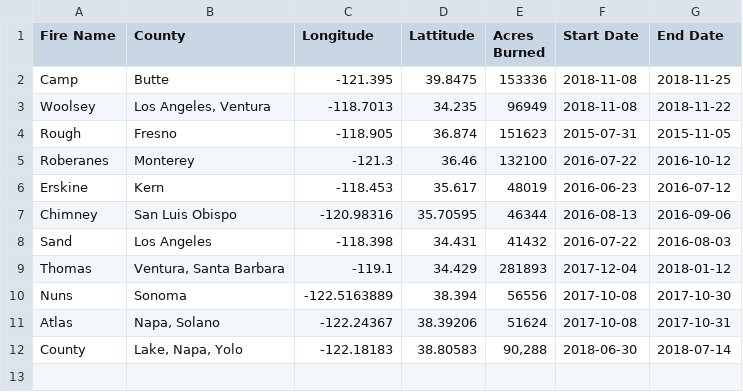
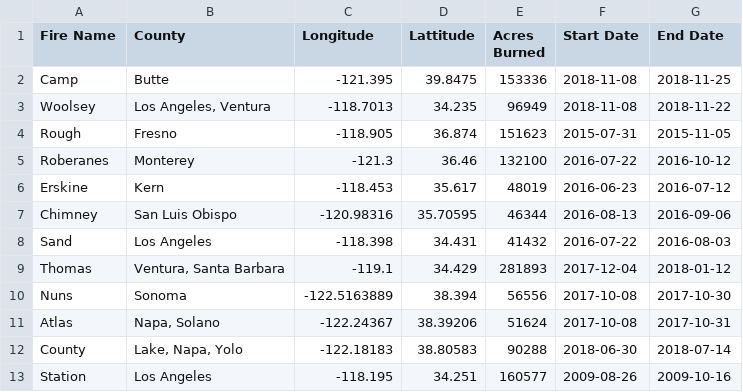
Before and after one commit to cachemoney2500/CA_Pollution, a CSV file: fires.csv, drawn as a sheet.

Commit message:
removed an extra comma

```diff
--- a/fires.csv
+++ b/fires.csv
@@ -11,2 +11,3 @@ Nuns,Sonoma,-122.5163889,38.394,56556,2017-10-08,2017-10-30
 Atlas,"Napa, Solano",-122.24367,38.39206,51624,2017-10-08,2017-10-31
-County,"Lake, Napa, Yolo",-122.18183,38.80583,"90,288",2018-06-30,2018-07-14
+County,"Lake, Napa, Yolo",-122.18183,38.80583,90288,2018-06-30,2018-07-14
+Station,Los Angeles,-118.195,34.251,160577,2009-08-26,2009-10-16
```
